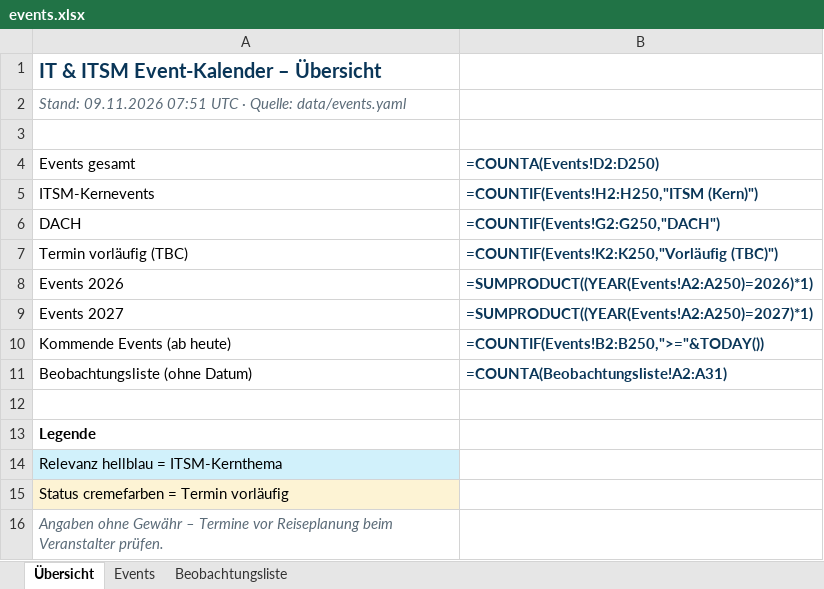
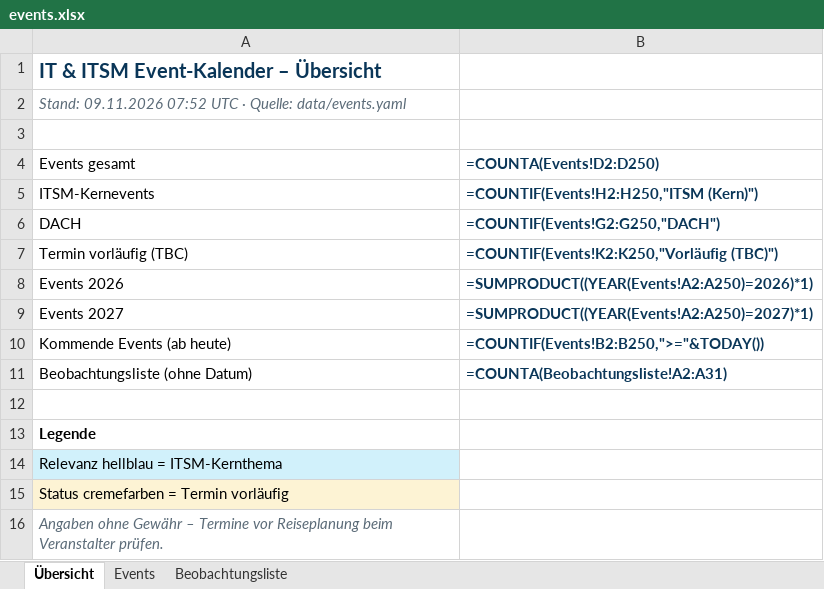
Before and after one commit to Joropa-PGK/ITSM-Calendar-via-Claude-, an Excel workbook: docs/events.xlsx, sheet Übersicht, drawn as a sheet; values as stored, in another font and other column widths than the file's, no borders; formulas without a stored value are shown as written; the diff names each change by its address in the sheet, - before the commit and + after, or states it on an @@ line.

```diff
--- a/docs/events.xlsx (sheet Übersicht)
+++ b/docs/events.xlsx (sheet Übersicht)
-A2 (Events gesamt): Stand: 09.11.2026 07:51 UTC ·…
+A2 (Events gesamt): Stand: 09.11.2026 07:52 UTC ·…
```
Also changed, not shown: 4 other files.
